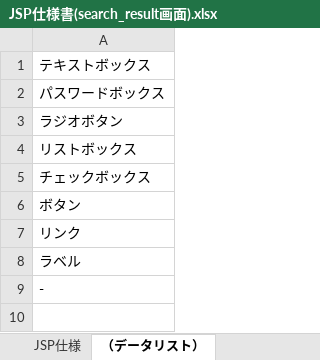
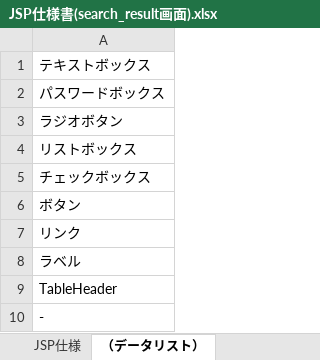
Before and after one commit to ta-suzuki007/develop, an Excel workbook: 020-内部_プログラミング設計/022-クラス仕様書/テンプレート/JSP/JSP仕様書(search_result画面).xlsx, sheet （データリスト）, drawn as a sheet; values as stored, in another font and other column widths than the file's, no borders; the diff names each change by its address in the sheet, - before the commit and + after, or states it on an @@ line.

```diff
--- a/020-内部_プログラミング設計/022-クラス仕様書/テンプレート/JSP/JSP仕様書(search_result画面).xlsx (sheet （データリスト）)
+++ b/020-内部_プログラミング設計/022-クラス仕様書/テンプレート/JSP/JSP仕様書(search_result画面).xlsx (sheet （データリスト）)
+row 9: TableHeader
```
Also changed, not shown: 020-内部_プログラミング設計/022-クラス仕様書/テンプレート/JSP/JSP仕様書(main画面).xlsx, 2 other files.
